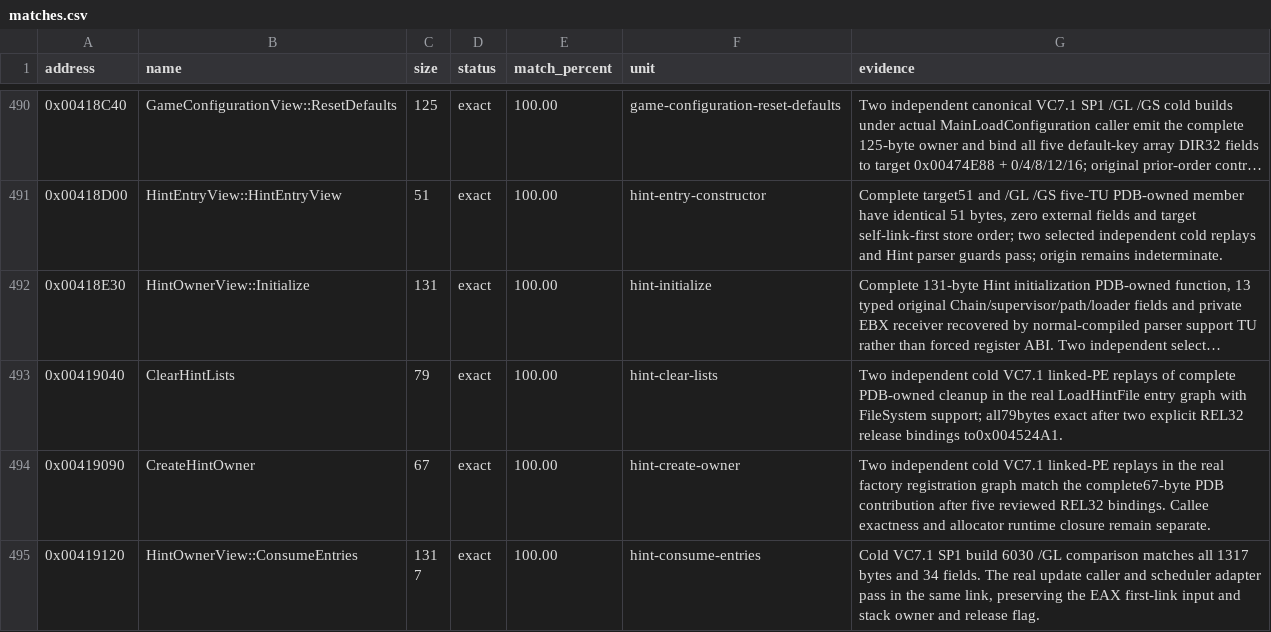
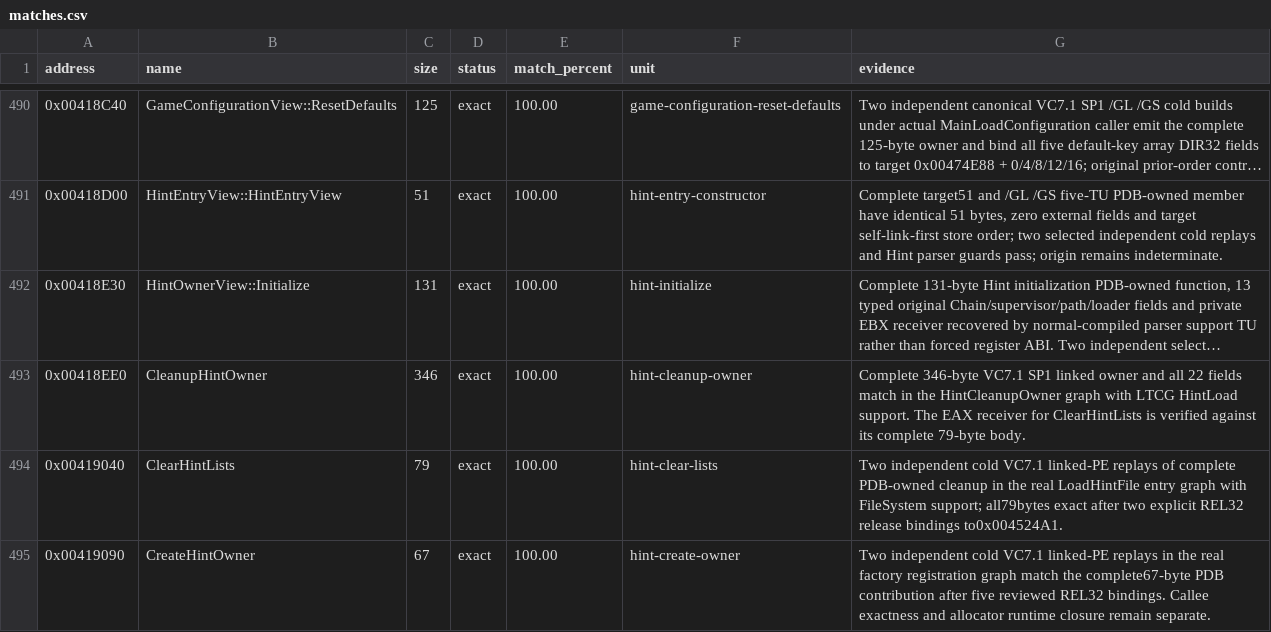
Before and after one commit to N0zoM1z0/th10, a CSV file: config/matches.csv, drawn as a sheet; only a part is shown, gaps mark what is left out; the shorter side is filled out with more unchanged rows; long unchanged cells end in …; the diff names each change by its address in the sheet, - before the commit and + after, or states it on an @@ line.

Commit message:
gpt-6.1-terra: match the hint owner cleanup
Co-authored-by: gensokyo-dev <342580529+gensokyo-dev@users.noreply.github.com>

```diff
--- a/config/matches.csv
+++ b/config/matches.csv
+row 493: 0x00418EE0 | CleanupHintOwner | 346 | exact | 100.00 | hint-cleanup-owner | Complete 346-byte VC7.1 SP1 linked owner and all 22 fields match in the HintCleanupOwner graph with LTCG HintLoad support. The EAX receiver for ClearHintLists is verified against its complete 79-byte body.
```
Also changed, not shown: 6 other files.
